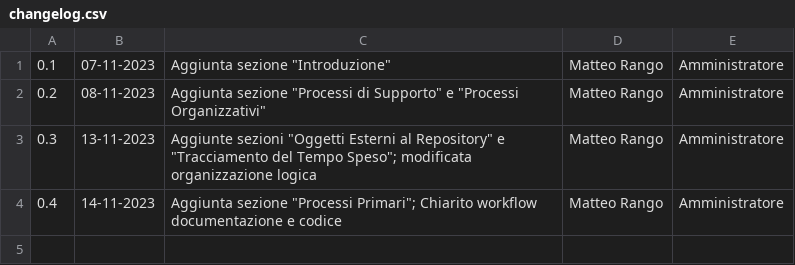
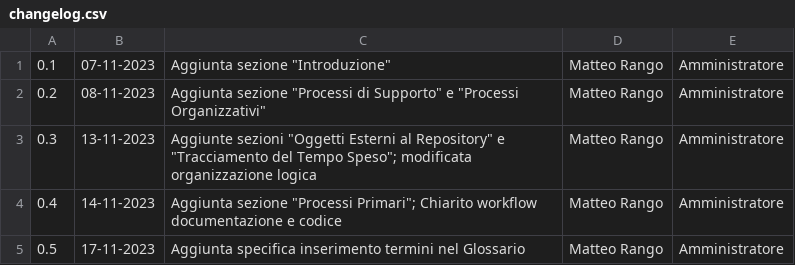
Before and after one commit to SWATEngineering/Docs, a CSV file: src/2_RTB/NormeDiProgetto/changelog.csv, drawn as a sheet.

Commit message:
Aggiunta norma inserimento termini nel Glossario

```diff
--- a/src/2_RTB/NormeDiProgetto/changelog.csv
+++ b/src/2_RTB/NormeDiProgetto/changelog.csv
@@ -4 +4,2 @@
 0.4,14-11-2023,Aggiunta sezione "Processi Primari"; Chiarito workflow documentazione e codice,Matteo Rango,Amministratore
+0.5,17-11-2023,Aggiunta specifica inserimento termini nel Glossario,Matteo Rango,Amministratore
```
Also changed, not shown: 1 other file.
